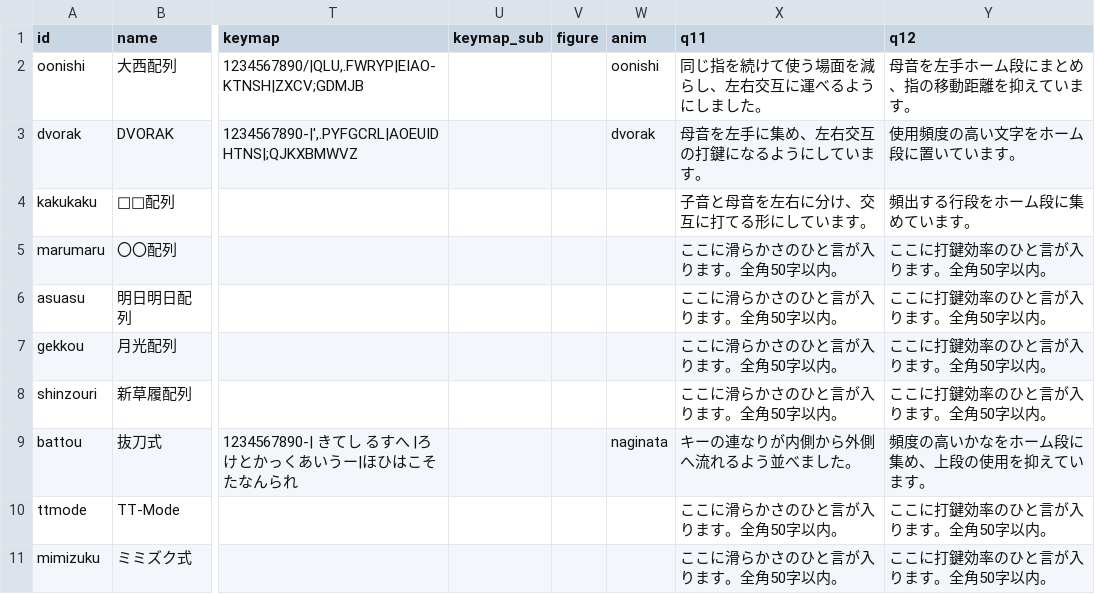
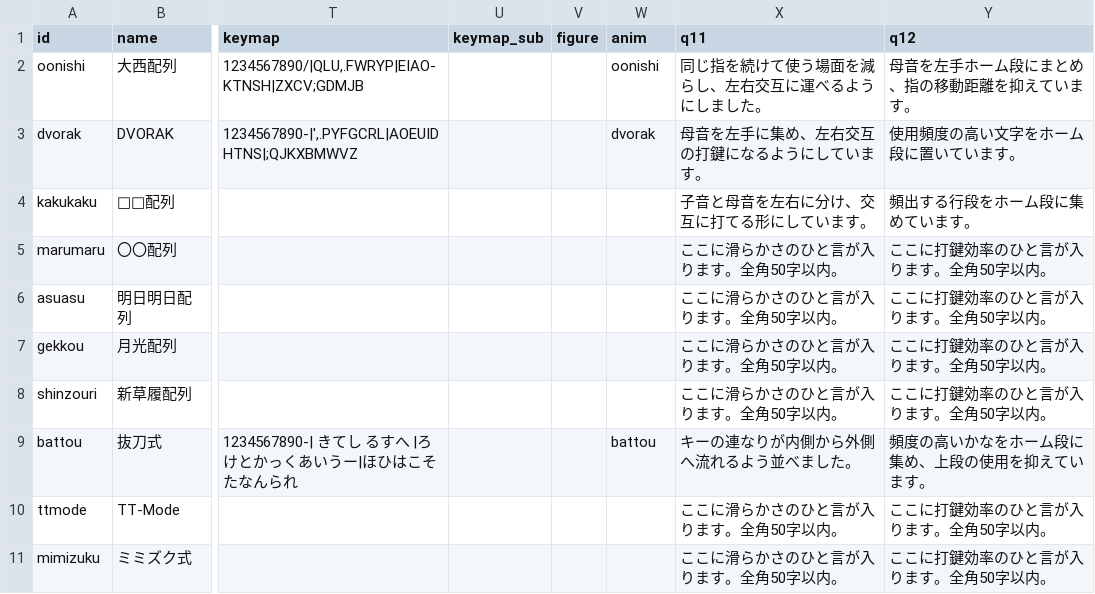
Before and after one commit to kana-hairetsu/shinhairetsu-catalog, a CSV file: src/data/layouts.csv, drawn as a sheet; only a part is shown, gaps mark what is left out; the diff names each change by its address in the sheet, - before the commit and + after, or states it on an @@ line.

Commit message:
抜刀式テスト

```diff
--- a/src/data/layouts.csv
+++ b/src/data/layouts.csv
-W9 (anim): naginata
+W9 (anim): battou
```
